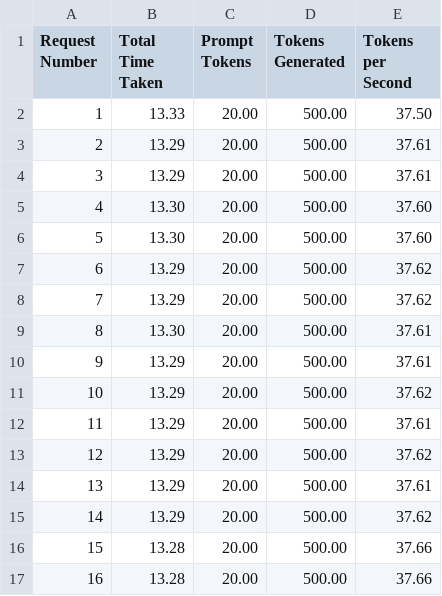
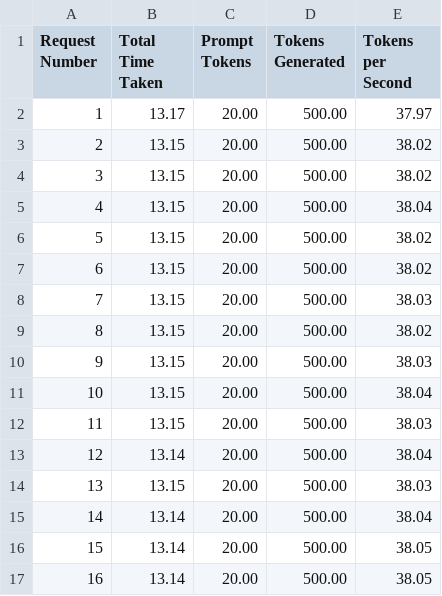
Before and after one commit to ChirawatCh/llm-speed-test, a CSV file: results.csv, drawn as a sheet.

```diff
--- a/results.csv
+++ b/results.csv
@@ -1,17 +1,17 @@
 Request Number,Total Time Taken,Prompt Tokens,Tokens Generated,Tokens per Second
-1,13.33,20.00,500.00,37.50
-2,13.29,20.00,500.00,37.61
-3,13.29,20.00,500.00,37.61
-4,13.30,20.00,500.00,37.60
-5,13.30,20.00,500.00,37.60
-6,13.29,20.00,500.00,37.62
-7,13.29,20.00,500.00,37.62
-8,13.30,20.00,500.00,37.61
-9,13.29,20.00,500.00,37.61
-10,13.29,20.00,500.00,37.62
-11,13.29,20.00,500.00,37.61
-12,13.29,20.00,500.00,37.62
-13,13.29,20.00,500.00,37.61
-14,13.29,20.00,500.00,37.62
-15,13.28,20.00,500.00,37.66
-16,13.28,20.00,500.00,37.66
+1,13.17,20.00,500.00,37.97
+2,13.15,20.00,500.00,38.02
+3,13.15,20.00,500.00,38.02
+4,13.15,20.00,500.00,38.04
+5,13.15,20.00,500.00,38.02
+6,13.15,20.00,500.00,38.02
+7,13.15,20.00,500.00,38.03
+8,13.15,20.00,500.00,38.02
+9,13.15,20.00,500.00,38.03
+10,13.15,20.00,500.00,38.04
+11,13.15,20.00,500.00,38.03
+12,13.14,20.00,500.00,38.04
+13,13.15,20.00,500.00,38.03
+14,13.14,20.00,500.00,38.04
+15,13.14,20.00,500.00,38.05
+16,13.14,20.00,500.00,38.05
```
Also changed, not shown: 12 other files.
